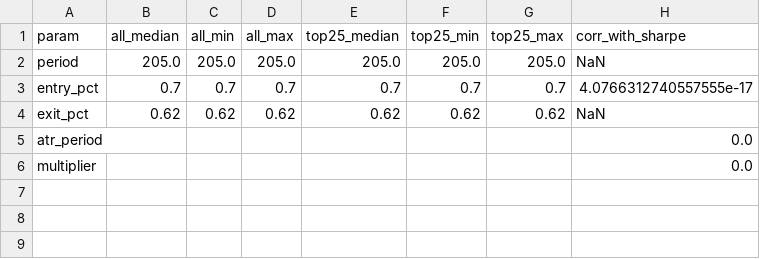
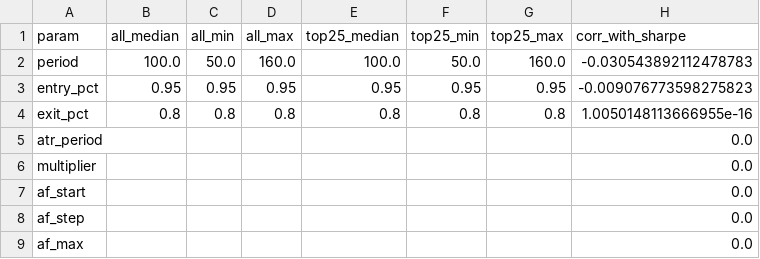
Before and after one commit to trustdan/TrendLab, a CSV file: reports/analysis/params_FiftyTwoWeekHigh.csv, drawn as a sheet.

```diff
--- a/reports/analysis/params_FiftyTwoWeekHigh.csv
+++ b/reports/analysis/params_FiftyTwoWeekHigh.csv
@@ -1,6 +1,9 @@
 param,all_median,all_min,all_max,top25_median,top25_min,top25_max,corr_with_sharpe
-period,205.0,205.0,205.0,205.0,205.0,205.0,NaN
-entry_pct,0.7,0.7,0.7,0.7,0.7,0.7,4.0766312740557555e-17
-exit_pct,0.62,0.62,0.62,0.62,0.62,0.62,NaN
+period,100.0,50.0,160.0,100.0,50.0,160.0,-0.030543892112478783
+entry_pct,0.95,0.95,0.95,0.95,0.95,0.95,-0.009076773598275823
+exit_pct,0.8,0.8,0.8,0.8,0.8,0.8,1.0050148113666955e-16
 atr_period,,,,,,,0.0
 multiplier,,,,,,,0.0
+af_start,,,,,,,0.0
+af_step,,,,,,,0.0
+af_max,,,,,,,0.0
```
Also changed, not shown: reports/analysis/params_Supertrend.csv, reports/analysis/robustness_scores.csv, 23 other files.
